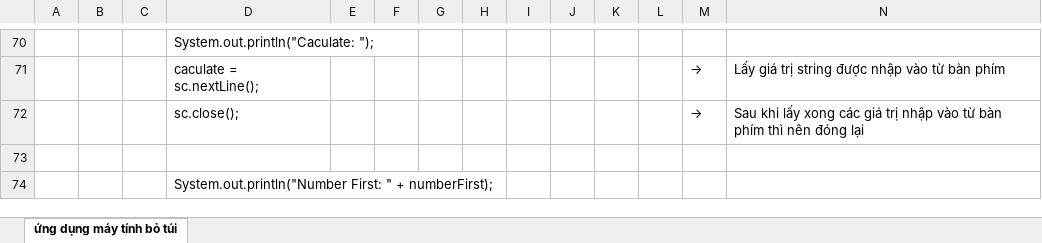
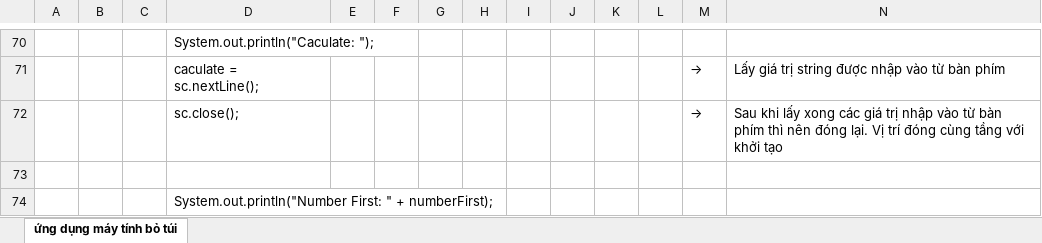
Before and after one commit to hikarihust/java, an Excel workbook: 1.nen-tang-lap-trinh-java/6.Xay-dung-ung-dung-may-tinh-bo-tui.xlsx, sheet ứng dụng máy tính bỏ túi, drawn as a sheet; only a part is shown, gaps mark what is left out; values as stored, in another font and other column widths than the file's, no borders; charts and pictures not drawn; the diff names each change by its address in the sheet, - before the commit and + after, or states it on an @@ line.

Commit message:
Xây dựng ứng dụng Game “Đi tìm ẩn số”

```diff
--- a/1.nen-tang-lap-trinh-java/6.Xay-dung-ung-dung-may-tinh-bo-tui.xlsx (sheet ứng dụng máy tính bỏ túi)
+++ b/1.nen-tang-lap-trinh-java/6.Xay-dung-ung-dung-may-tinh-bo-tui.xlsx (sheet ứng dụng máy tính bỏ túi)
-N72: …nên đóng lại
+N72: …nên đóng lại. Vị trí đóng cùng tầng với khởi tạo
```
Also changed, not shown: charts or pictures, 3 other files.
